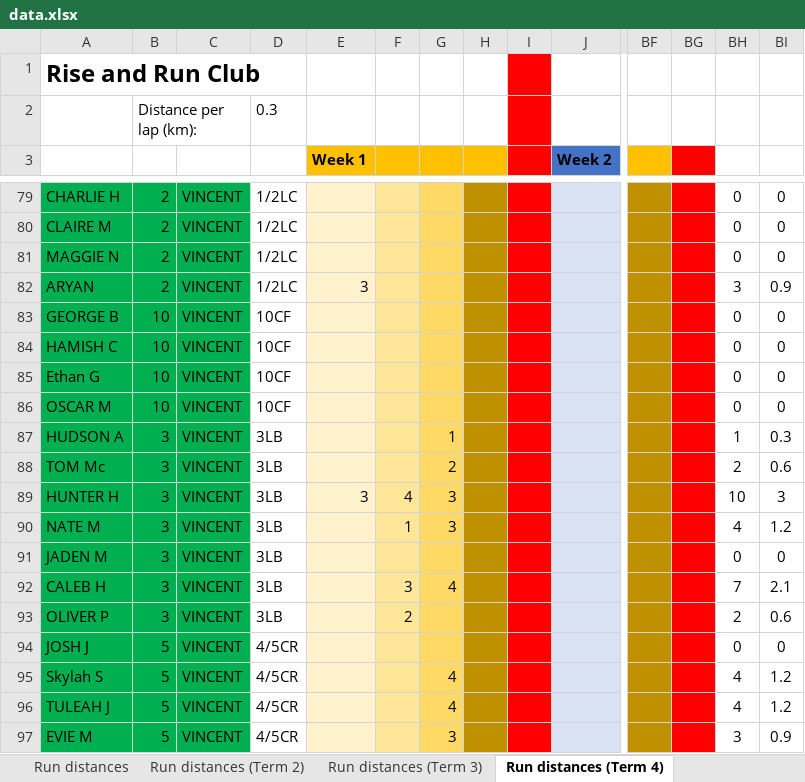
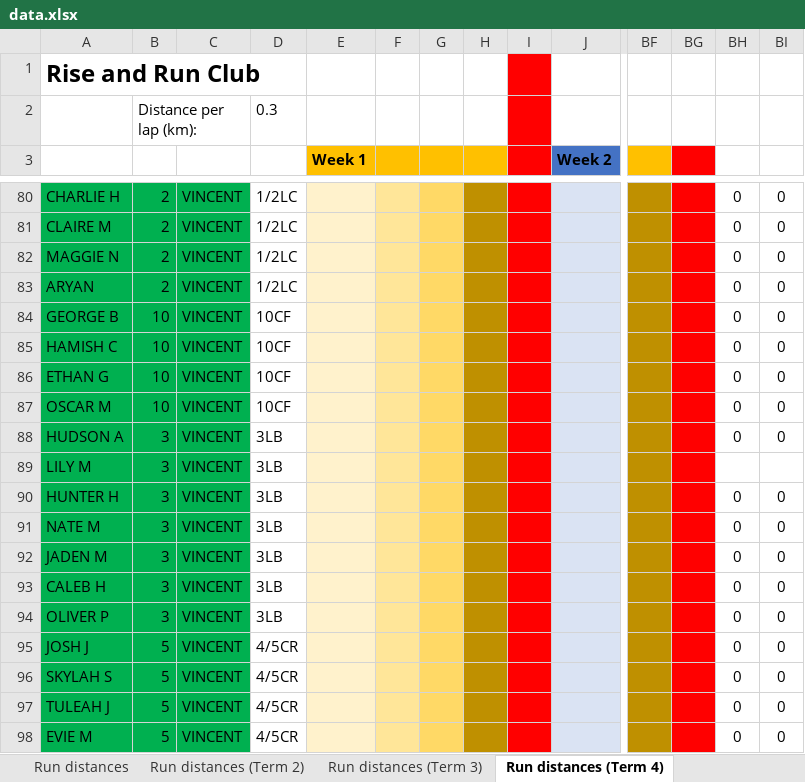
Before and after one commit to scottnankivell366/risenrundata, an Excel workbook: data.xlsx, sheet Run distances (Term 4), drawn as a sheet; only a part is shown, gaps mark what is left out; values as stored, in another font and other column widths than the file's, no borders; removed rows and columns are numbered as before the commit, all else as after; rows hold the shown columns only; the diff covers the shown part only; the diff names each change by its address in the sheet, - before the commit and + after, or states it on an @@ line.

Commit message:
Daily update Thu 23/10/2025

```diff
--- a/data.xlsx (sheet Run distances (Term 4))
+++ b/data.xlsx (sheet Run distances (Term 4))
-E83 (Week 1): 3
+E83 (Week 1): (empty)
-BH83: 3
+BH83: 0
-BI83: 0.9
+BI83: 0
-A86: Ethan G
+A86: ETHAN G
-G88: 1
+G88: (empty)
-BH88: 1
+BH88: 0
-BI88: 0.3
+BI88: 0
-row 88: TOM Mc | 3 | VINCENT | 3LB |  |  | 2 |  |  |  |  |  | 2 | 0.6
+row 89: LILY M | 3 | VINCENT | 3LB
-E90 (Week 1): 3
+E90 (Week 1): (empty)
-F90: 4
+F90: (empty)
-G90:G91: 3
+G90:G91: (empty)
-BH90: 10
+BH90: 0
-BI90: 3
+BI90: 0
-F91: 1
+F91: (empty)
-BH91: 4
+BH91: 0
-BI91: 1.2
+BI91: 0
-F93: 3
+F93: (empty)
-G93: 4
+G93: (empty)
-BH93: 7
+BH93: 0
-BI93: 2.1
+BI93: 0
-F94: 2
+F94: (empty)
-BH94: 2
+BH94: 0
-BI94: 0.6
+BI94: 0
-row 95: Skylah S | 5 | VINCENT | 4/5CR |  |  | 4 |  |  |  |  |  | 4 | 1.2
+row 96: SKYLAH S | 5 | VINCENT | 4/5CR |  |  |  |  |  |  |  |  | 0 | 0
-G97: 4
+G97: (empty)
-BH97: 4
+BH97: 0
-BI97: 1.2
+BI97: 0
-G98: 3
+G98: (empty)
-BH98: 3
+BH98: 0
-BI98: 0.9
+BI98: 0
```
Also changed, not shown: 30 added rows, 22 removed rows and 188 edited cells elsewhere in this sheet, sheet Run distances, sheet Run distances (Term 2), formulas that keep their value.
